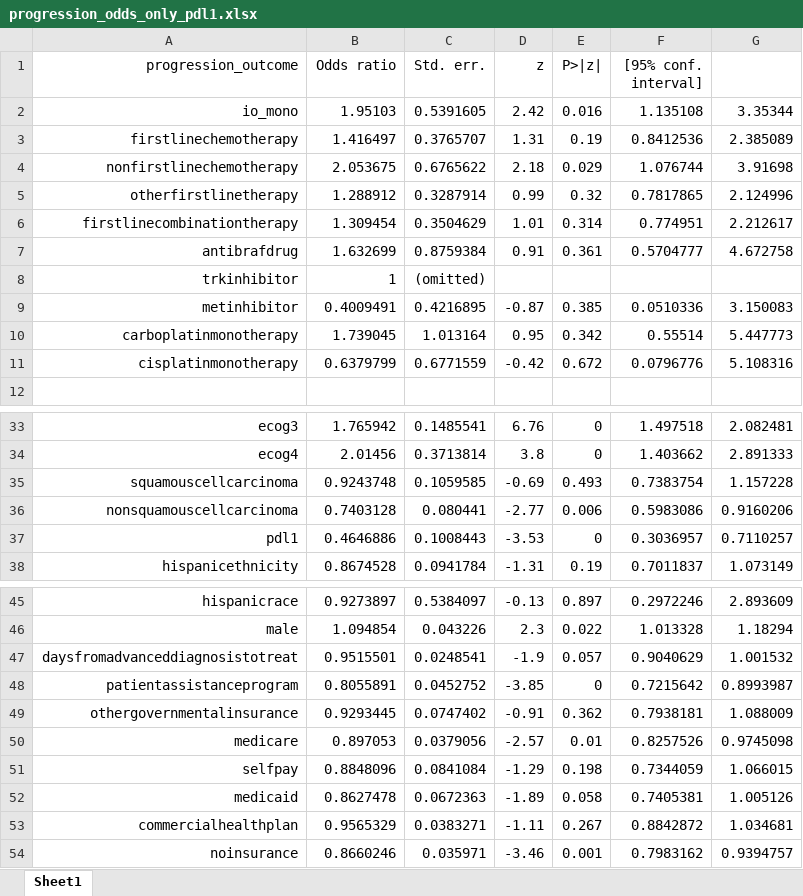
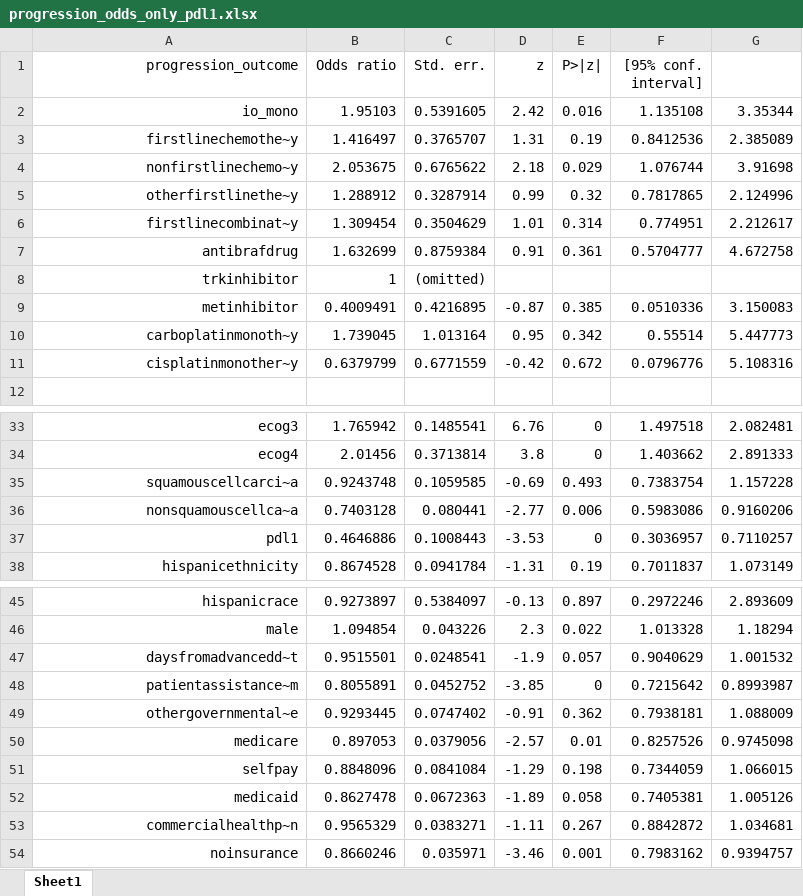
Before and after one commit to vahluw/NSCLC_PDL1_Immunotherapy, an Excel workbook: progression_odds_only_pdl1.xlsx, sheet Sheet1, drawn as a sheet; only a part is shown, gaps mark what is left out; values as stored, in another font and other column widths than the file's, no borders; the diff covers the shown part only; the diff names each change by its address in the sheet, - before the commit and + after, or states it on an @@ line.

```diff
--- a/progression_odds_only_pdl1.xlsx (sheet Sheet1)
+++ b/progression_odds_only_pdl1.xlsx (sheet Sheet1)
-A3 (progression_outcome): firstlinechemotherapy
+A3 (progression_outcome): firstlinechemothe~y
-A4 (progression_outcome): nonfirstlinechemotherapy
+A4 (progression_outcome): nonfirstlinechemo~y
-A5 (progression_outcome): otherfirstlinetherapy
+A5 (progression_outcome): otherfirstlinethe~y
-A6 (progression_outcome): firstlinecombinationtherapy
+A6 (progression_outcome): firstlinecombinat~y
-A10 (progression_outcome): carboplatinmonotherapy
+A10 (progression_outcome): carboplatinmonoth~y
-A11 (progression_outcome): cisplatinmonotherapy
+A11 (progression_outcome): cisplatinmonother~y
-A35 (progression_outcome): squamouscellcarcinoma
+A35 (progression_outcome): squamouscellcarci~a
-A36 (progression_outcome): nonsquamouscellcarcinoma
+A36 (progression_outcome): nonsquamouscellca~a
-A47 (progression_outcome): daysfromadvanceddiagnosistotreat
+A47 (progression_outcome): daysfromadvancedd~t
-A48 (progression_outcome): patientassistanceprogram
+A48 (progression_outcome): patientassistance~m
-A49 (progression_outcome): othergovernmentalinsurance
+A49 (progression_outcome): othergovernmental~e
-A53 (progression_outcome): commercialhealthplan
+A53 (progression_outcome): commercialhealthp~n
```
Also changed, not shown: 5 added rows and 14 edited cells elsewhere in this sheet, mortality_odds_all.xlsx, mortality_odds_only_pdl1.xlsx, 18 other files.
